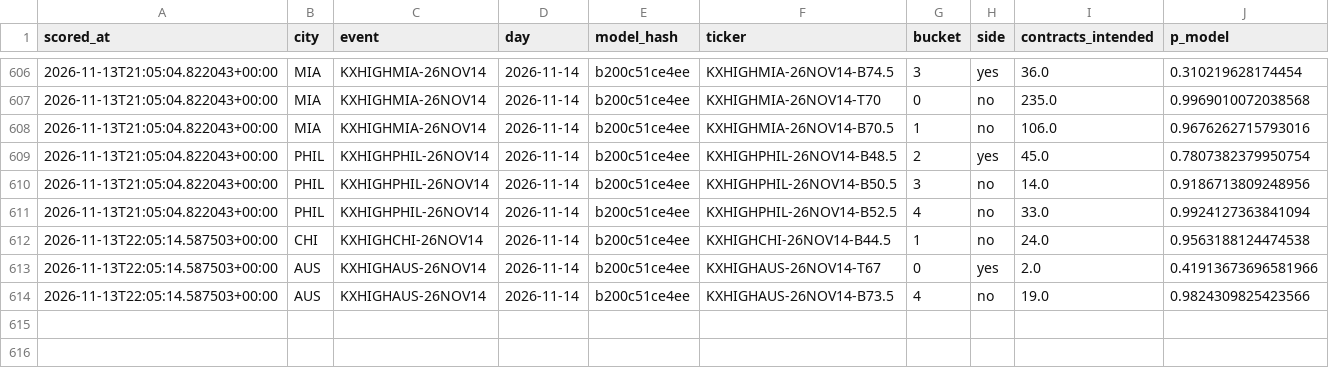
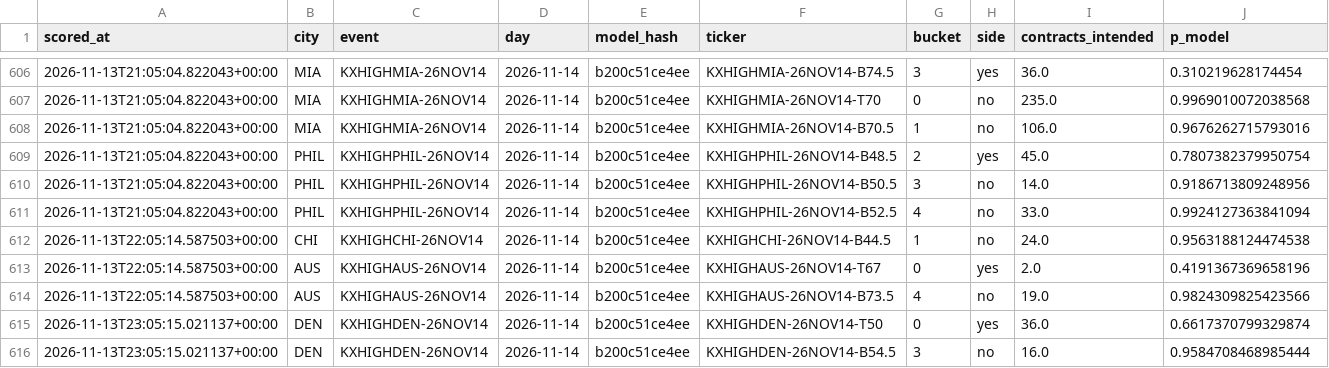
Before and after one commit to physicalreasoning/isotherm, a CSV file: trades.csv, drawn as a sheet; only a part is shown, gaps mark what is left out.

```diff
--- a/trades.csv
+++ b/trades.csv
@@ -612,3 +612,5 @@ scored_at,city,event,day,model_hash,ticker,bucket,side,contracts_intended,p_mode
 2026-11-13T22:05:14.587503+00:00,CHI,KXHIGHCHI-26NOV14,2026-11-14,b200c51ce4ee,KXHIGHCHI-26NOV14-B44.5,1,no,24.0,0.9563188124474538
-2026-11-13T22:05:14.587503+00:00,AUS,KXHIGHAUS-26NOV14,2026-11-14,b200c51ce4ee,KXHIGHAUS-26NOV14-T67,0,yes,2.0,0.41913673696581966
+2026-11-13T22:05:14.587503+00:00,AUS,KXHIGHAUS-26NOV14,2026-11-14,b200c51ce4ee,KXHIGHAUS-26NOV14-T67,0,yes,2.0,0.4191367369658196
 2026-11-13T22:05:14.587503+00:00,AUS,KXHIGHAUS-26NOV14,2026-11-14,b200c51ce4ee,KXHIGHAUS-26NOV14-B73.5,4,no,19.0,0.9824309825423566
+2026-11-13T23:05:15.021137+00:00,DEN,KXHIGHDEN-26NOV14,2026-11-14,b200c51ce4ee,KXHIGHDEN-26NOV14-T50,0,yes,36.0,0.6617370799329874
+2026-11-13T23:05:15.021137+00:00,DEN,KXHIGHDEN-26NOV14,2026-11-14,b200c51ce4ee,KXHIGHDEN-26NOV14-B54.5,3,no,16.0,0.9584708468985444
```
Also changed, not shown: predictions.csv, runs.csv, 1 other file.
